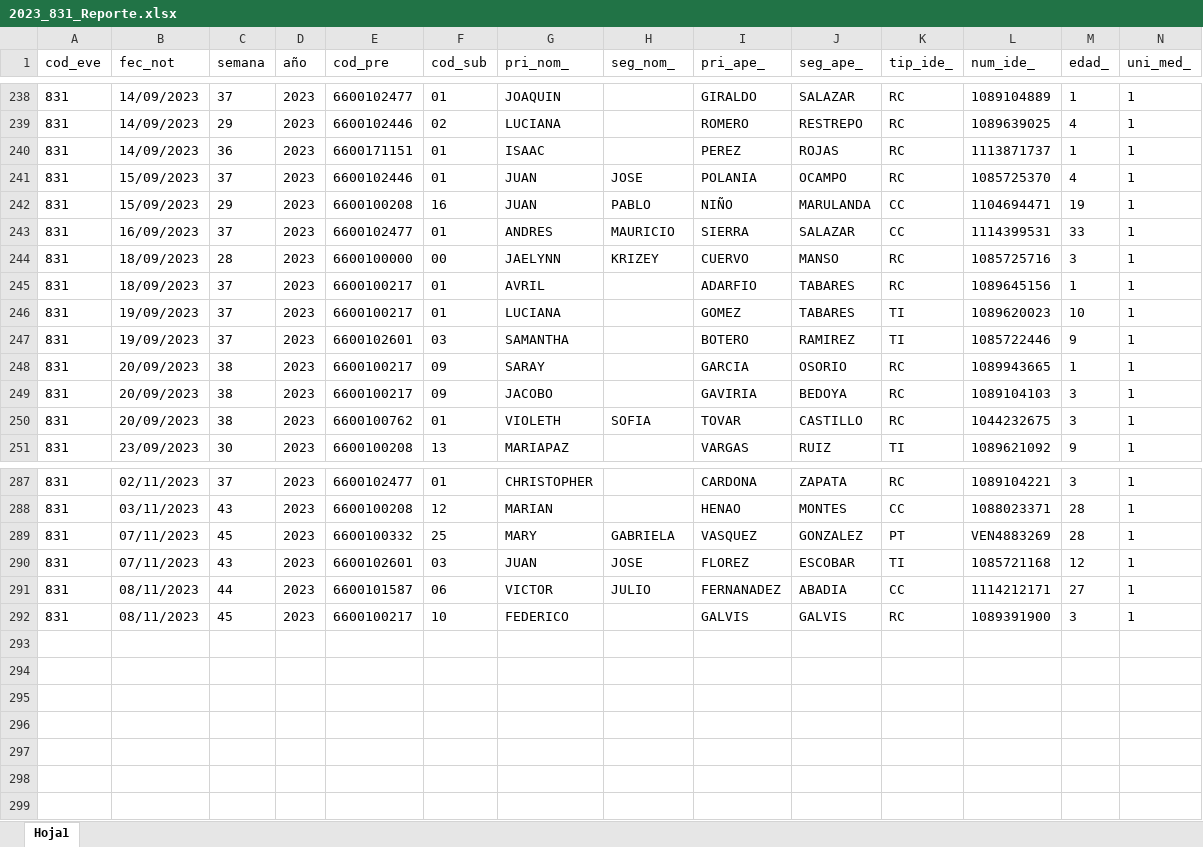
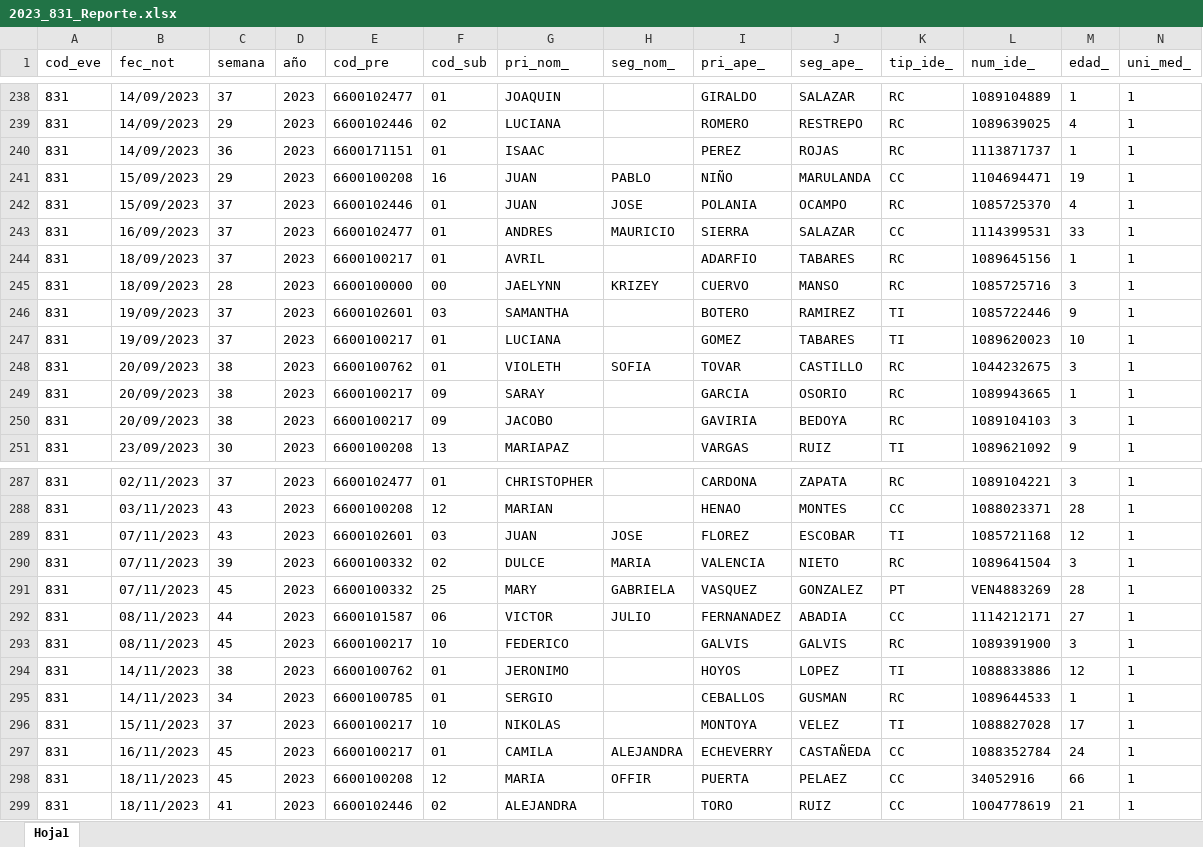
Before and after one commit to sivigilaper/Boletin_epi, an Excel workbook: Boletin_ Epi_Pereira/Datos/2023_831_Reporte.xlsx, sheet Hoja1, drawn as a sheet; only a part is shown, gaps mark what is left out; values as stored, in another font and other column widths than the file's, no borders; rows hold the shown columns only; the diff covers the shown part only; the diff names each change by its address in the sheet, - before the commit and + after, or states it on an @@ line.

```diff
--- a/Boletin_ Epi_Pereira/Datos/2023_831_Reporte.xlsx (sheet Hoja1)
+++ b/Boletin_ Epi_Pereira/Datos/2023_831_Reporte.xlsx (sheet Hoja1)
@@ row 242 moved to row 241: 831 @@
@@ row 245 moved to row 244: 831 @@
@@ row 247 moved to row 246: 831 @@
@@ row 250 moved to row 248: 831 @@
@@ row 290 moved to row 289: 831 @@
+row 290: 831 | 07/11/2023 | 39 | 2023 | 6600100332 | 02 | DULCE | MARIA | VALENCIA | NIETO | RC | 1089641504 | 3 | 1
+row 294: 831 | 14/11/2023 | 38 | 2023 | 6600100762 | 01 | JERONIMO |  | HOYOS | LOPEZ | TI | 1088833886 | 12 | 1
+row 295: 831 | 14/11/2023 | 34 | 2023 | 6600100785 | 01 | SERGIO |  | CEBALLOS | GUSMAN | RC | 1089644533 | 1 | 1
+row 296: 831 | 15/11/2023 | 37 | 2023 | 6600100217 | 10 | NIKOLAS |  | MONTOYA | VELEZ | TI | 1088827028 | 17 | 1
+row 297: 831 | 16/11/2023 | 45 | 2023 | 6600100217 | 01 | CAMILA | ALEJANDRA | ECHEVERRY | CASTAÑEDA | CC | 1088352784 | 24 | 1
+row 298: 831 | 18/11/2023 | 45 | 2023 | 6600100208 | 12 | MARIA | OFFIR | PUERTA | PELAEZ | CC | 34052916 | 66 | 1
+row 299: 831 | 18/11/2023 | 41 | 2023 | 6600102446 | 02 | ALEJANDRA |  | TORO | RUIZ | CC | 1004778619 | 21 | 1
```
Also changed, not shown: 54 moved rows elsewhere in this sheet, Boletin_ Epi_Pereira/Datos/2023_995.xlsx, Boletin_ Epi_Pereira/Datos/2023_998.xlsx.
